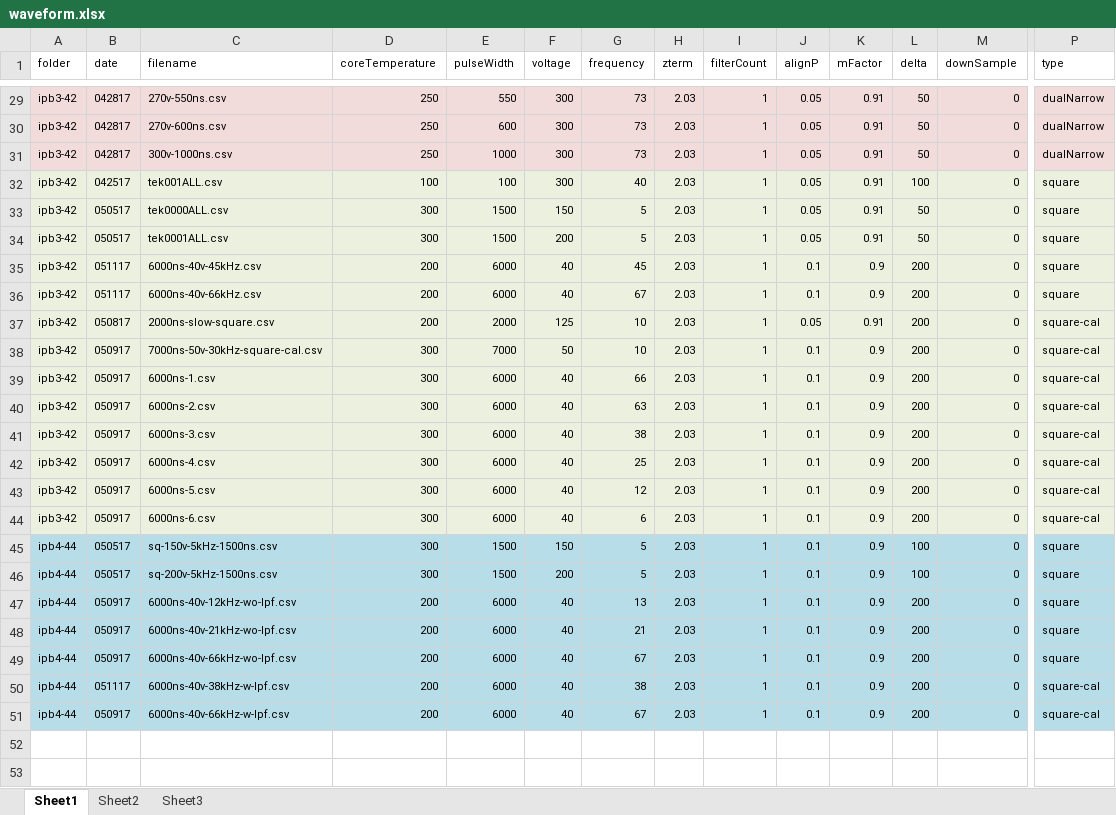
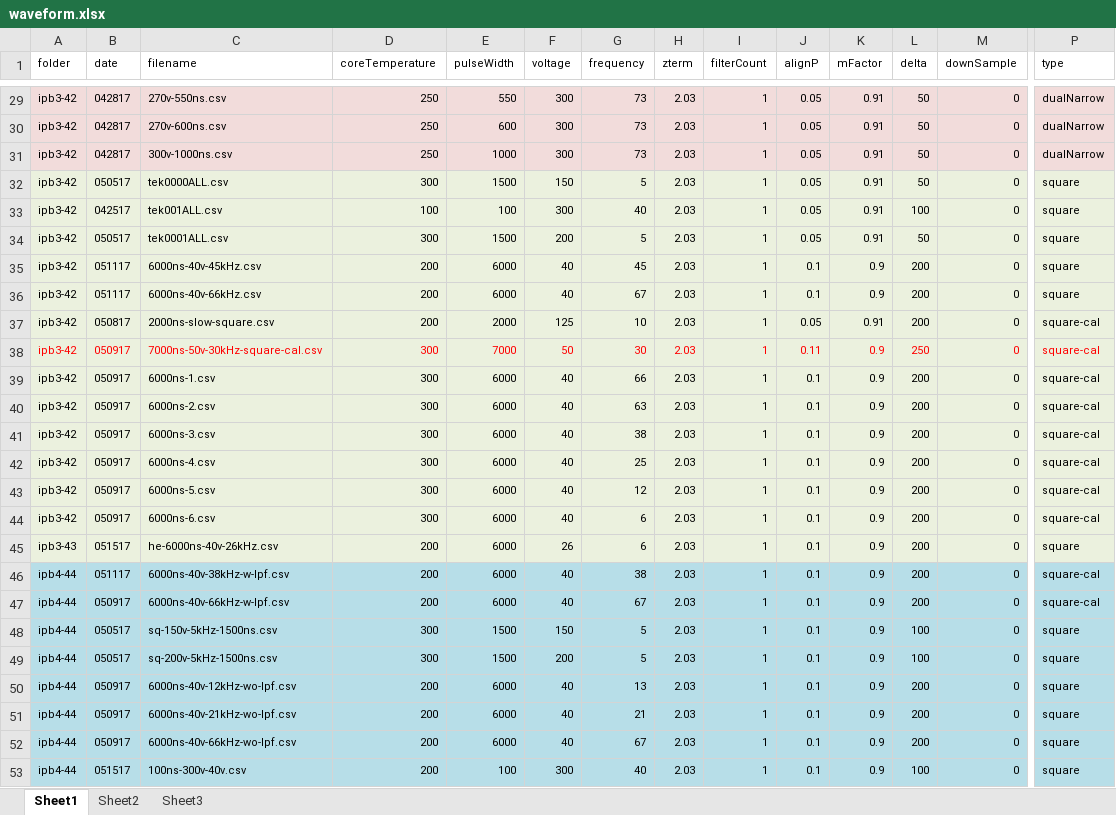
Before and after one commit to jliu4/BE, an Excel workbook: matlab/waveform/waveform.xlsx, sheet Sheet1, drawn as a sheet; only a part is shown, gaps mark what is left out; values as stored, in another font and other column widths than the file's, no borders; addresses are those after the commit; rows hold the shown columns only; the diff covers the shown part only; the diff names each change by its address in the sheet, - before the commit and + after, or states it on an @@ line.

```diff
--- a/matlab/waveform/waveform.xlsx (sheet Sheet1)
+++ b/matlab/waveform/waveform.xlsx (sheet Sheet1)
@@ row 33 moved to row 32: ipb3-42 @@
-A38:P38 text colour: black
+A38:P38 text colour: #FF0000
-G38 (frequency): 10
+G38 (frequency): 30
-J38 (alignP): 0.1
+J38 (alignP): 0.11
-L38 (delta): 200
+L38 (delta): 250
+row 45: ipb3-43 | 051517 | he-6000ns-40v-26kHz.csv | 200 | 6000 | 26 | 6 | 2.03 | 1 | 0.1 | 0.9 | 200 | 0 | square
+row 46: ipb4-44 | 051117 | 6000ns-40v-38kHz-w-lpf.csv | 200 | 6000 | 40 | 38 | 2.03 | 1 | 0.1 | 0.9 | 200 | 0 | square-cal
@@ row 51 moved to row 47: ipb4-44 @@
-B53 (date): 051117
+B53 (date): 051517
-C53 (filename): 6000ns-40v-38kHz-w-lpf.csv
+C53 (filename): 100ns-300v-40v.csv
-E53 (pulseWidth): 6000
+E53 (pulseWidth): 100
-F53 (voltage): 40
+F53 (voltage): 300
-G53 (frequency): 38
+G53 (frequency): 40
-L53 (delta): 200
+L53 (delta): 100
-P53 (type): square-cal
+P53 (type): square
```
Also changed, not shown: cell formats elsewhere in this sheet, matlab/logDataProcess/ipb4-44.xlsx, matlab/logDataProcess/sri-ipb1-41.xlsx, 6 other files.
